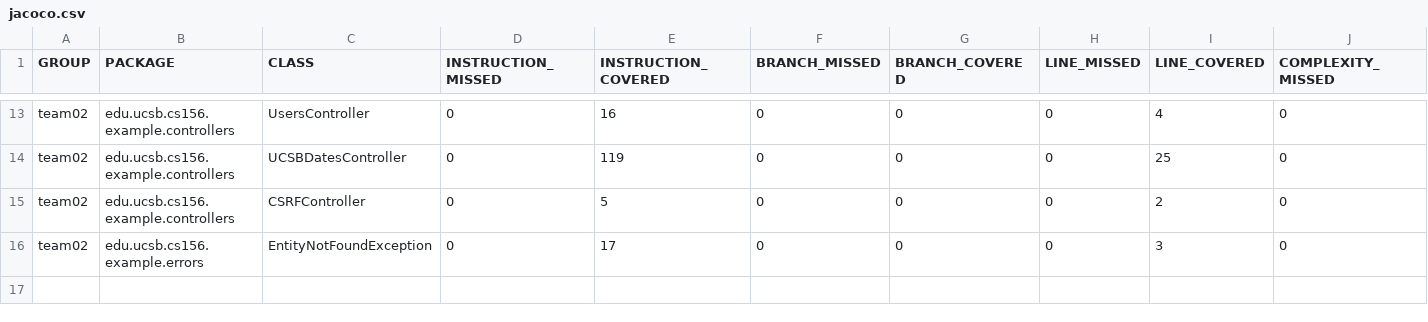
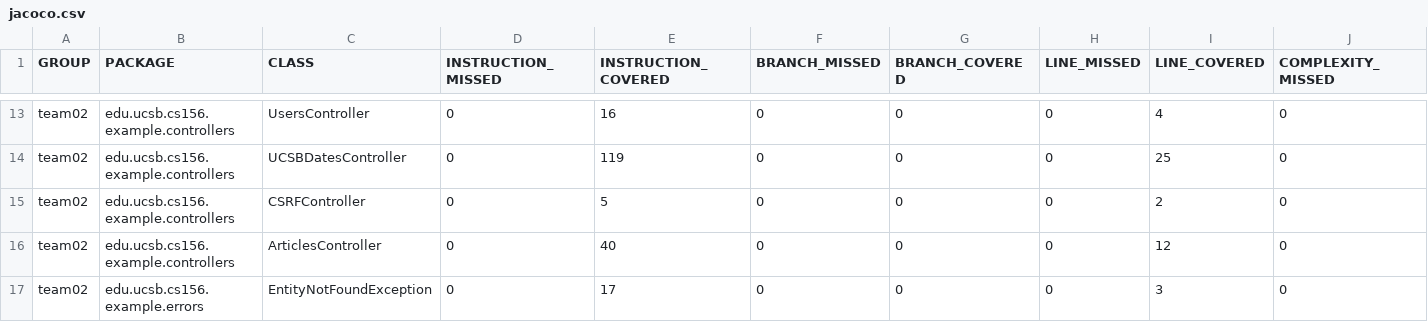
Before and after one commit to ucsb-cs156-s24/team02-s24-5pm-7, a CSV file: jacoco/jacoco.csv, drawn as a sheet; only a part is shown, gaps mark what is left out; rows hold the shown columns only; the diff names each change by its address in the sheet, - before the commit and + after, or states it on an @@ line.

Commit message:
Deploying to gh-pages from @ ucsb-cs156-s24/team02-s24-5pm-7@8901dc1d56f4ee79c00c10383e25a0f7c30cd856 🚀

```diff
--- a/jacoco/jacoco.csv
+++ b/jacoco/jacoco.csv
+row 16: team02 | edu.ucsb.cs156.example.controllers | ArticlesController | 0 | 40 | 0 | 0 | 0 | 12 | 0
```
Also changed, not shown: 9 other files.
